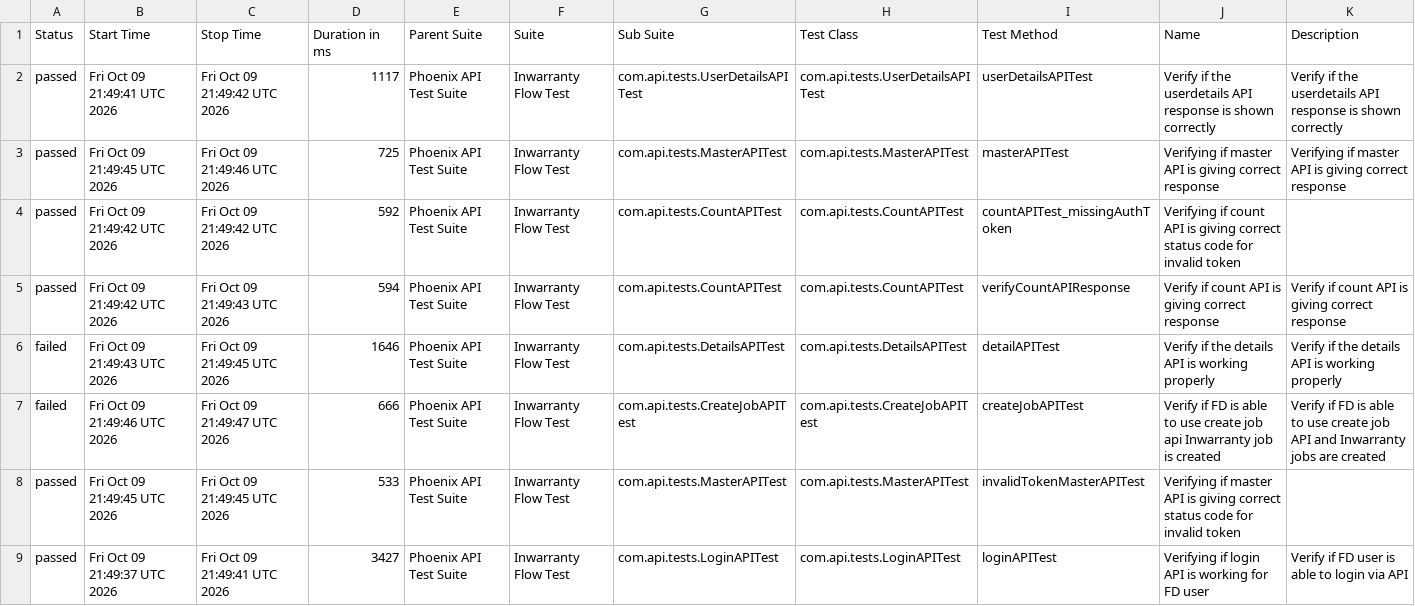
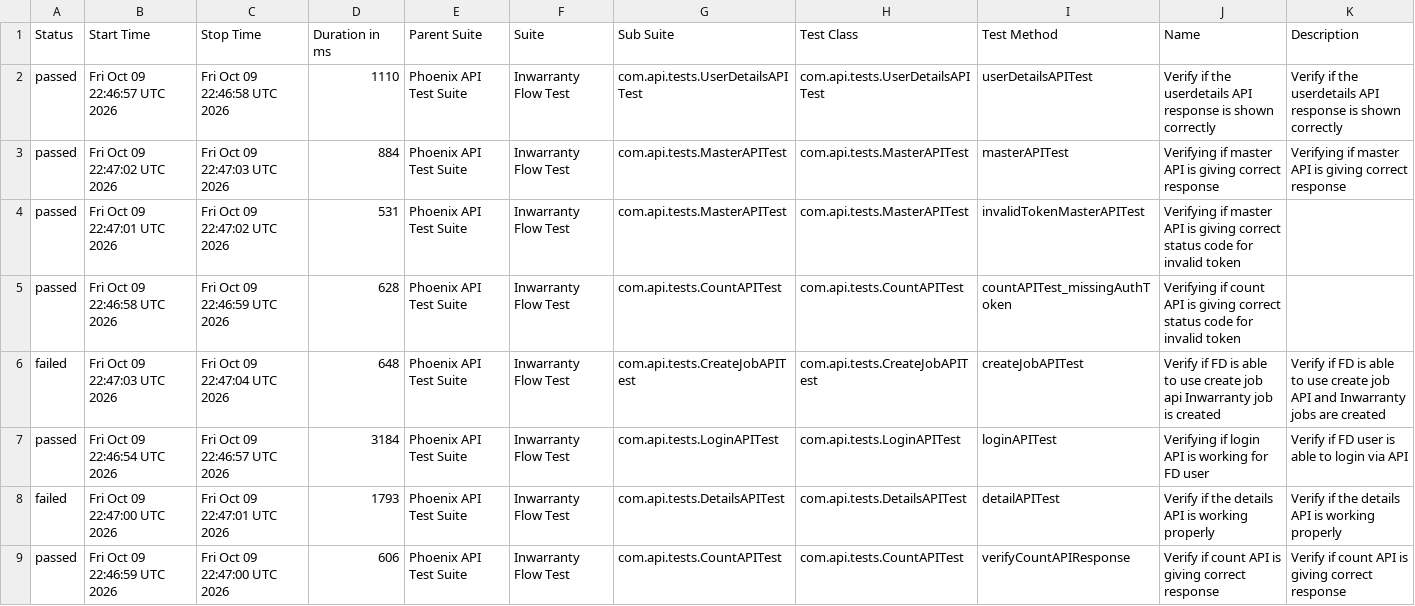
Before and after one commit to Zulminan/PhoenixTestAutomationFramework, a CSV file: data/suites.csv, drawn as a sheet.

```diff
--- a/data/suites.csv
+++ b/data/suites.csv
@@ -1,9 +1,9 @@
 "Status","Start Time","Stop Time","Duration in ms","Parent Suite","Suite","Sub Suite","Test Class","Test Method","Name","Description"
-"passed","Fri Oct 09 21:49:41 UTC 2026","Fri Oct 09 21:49:42 UTC 2026","1117","Phoenix API Test Suite","Inwarranty Flow Test","com.api.tests.UserDetailsAPITest","com.api.tests.UserDetailsAPITest","userDetailsAPITest","Verify if the userdetails API response is shown correctly","Verify if the userdetails API response is shown correctly"
-"passed","Fri Oct 09 21:49:45 UTC 2026","Fri Oct 09 21:49:46 UTC 2026","725","Phoenix API Test Suite","Inwarranty Flow Test","com.api.tests.MasterAPITest","com.api.tests.MasterAPITest","masterAPITest","Verifying if master API is giving correct response","Verifying if master API is giving correct response"
-"passed","Fri Oct 09 21:49:42 UTC 2026","Fri Oct 09 21:49:42 UTC 2026","592","Phoenix API Test Suite","Inwarranty Flow Test","com.api.tests.CountAPITest","com.api.tests.CountAPITest","countAPITest_missingAuthToken","Verifying if count API is giving correct status code for invalid token",""
-"passed","Fri Oct 09 21:49:42 UTC 2026","Fri Oct 09 21:49:43 UTC 2026","594","Phoenix API Test Suite","Inwarranty Flow Test","com.api.tests.CountAPITest","com.api.tests.CountAPITest","verifyCountAPIResponse","Verify if count API is giving correct response","Verify if count API is giving correct response"
-"failed","Fri Oct 09 21:49:43 UTC 2026","Fri Oct 09 21:49:45 UTC 2026","1646","Phoenix API Test Suite","Inwarranty Flow Test","com.api.tests.DetailsAPITest","com.api.tests.DetailsAPITest","detailAPITest","Verify if the details API is working properly","Verify if the details API is working properly"
-"failed","Fri Oct 09 21:49:46 UTC 2026","Fri Oct 09 21:49:47 UTC 2026","666","Phoenix API Test Suite","Inwarranty Flow Test","com.api.tests.CreateJobAPITest","com.api.tests.CreateJobAPITest","createJobAPITest","Verify if FD is able to use create job api Inwarranty job is created","Verify if FD is able to use create job API and Inwarranty jobs are created"
-"passed","Fri Oct 09 21:49:45 UTC 2026","Fri Oct 09 21:49:45 UTC 2026","533","Phoenix API Test Suite","Inwarranty Flow Test","com.api.tests.MasterAPITest","com.api.tests.MasterAPITest","invalidTokenMasterAPITest","Verifying if master API is giving correct status code for invalid token",""
-"passed","Fri Oct 09 21:49:37 UTC 2026","Fri Oct 09 21:49:41 UTC 2026","3427","Phoenix API Test Suite","Inwarranty Flow Test","com.api.tests.LoginAPITest","com.api.tests.LoginAPITest","loginAPITest","Verifying if login API is working for FD user","Verify if FD user is able to login via API"
+"passed","Fri Oct 09 22:46:57 UTC 2026","Fri Oct 09 22:46:58 UTC 2026","1110","Phoenix API Test Suite","Inwarranty Flow Test","com.api.tests.UserDetailsAPITest","com.api.tests.UserDetailsAPITest","userDetailsAPITest","Verify if the userdetails API response is shown correctly","Verify if the userdetails API response is shown correctly"
+"passed","Fri Oct 09 22:47:02 UTC 2026","Fri Oct 09 22:47:03 UTC 2026","884","Phoenix API Test Suite","Inwarranty Flow Test","com.api.tests.MasterAPITest","com.api.tests.MasterAPITest","masterAPITest","Verifying if master API is giving correct response","Verifying if master API is giving correct response"
+"passed","Fri Oct 09 22:47:01 UTC 2026","Fri Oct 09 22:47:02 UTC 2026","531","Phoenix API Test Suite","Inwarranty Flow Test","com.api.tests.MasterAPITest","com.api.tests.MasterAPITest","invalidTokenMasterAPITest","Verifying if master API is giving correct status code for invalid token",""
+"passed","Fri Oct 09 22:46:58 UTC 2026","Fri Oct 09 22:46:59 UTC 2026","628","Phoenix API Test Suite","Inwarranty Flow Test","com.api.tests.CountAPITest","com.api.tests.CountAPITest","countAPITest_missingAuthToken","Verifying if count API is giving correct status code for invalid token",""
+"failed","Fri Oct 09 22:47:03 UTC 2026","Fri Oct 09 22:47:04 UTC 2026","648","Phoenix API Test Suite","Inwarranty Flow Test","com.api.tests.CreateJobAPITest","com.api.tests.CreateJobAPITest","createJobAPITest","Verify if FD is able to use create job api Inwarranty job is created","Verify if FD is able to use create job API and Inwarranty jobs are created"
+"passed","Fri Oct 09 22:46:54 UTC 2026","Fri Oct 09 22:46:57 UTC 2026","3184","Phoenix API Test Suite","Inwarranty Flow Test","com.api.tests.LoginAPITest","com.api.tests.LoginAPITest","loginAPITest","Verifying if login API is working for FD user","Verify if FD user is able to login via API"
+"failed","Fri Oct 09 22:47:00 UTC 2026","Fri Oct 09 22:47:01 UTC 2026","1793","Phoenix API Test Suite","Inwarranty Flow Test","com.api.tests.DetailsAPITest","com.api.tests.DetailsAPITest","detailAPITest","Verify if the details API is working properly","Verify if the details API is working properly"
+"passed","Fri Oct 09 22:46:59 UTC 2026","Fri Oct 09 22:47:00 UTC 2026","606","Phoenix API Test Suite","Inwarranty Flow Test","com.api.tests.CountAPITest","com.api.tests.CountAPITest","verifyCountAPIResponse","Verify if count API is giving correct response","Verify if count API is giving correct response"
```
Also changed, not shown: data/behaviors.csv, 51 other files.
